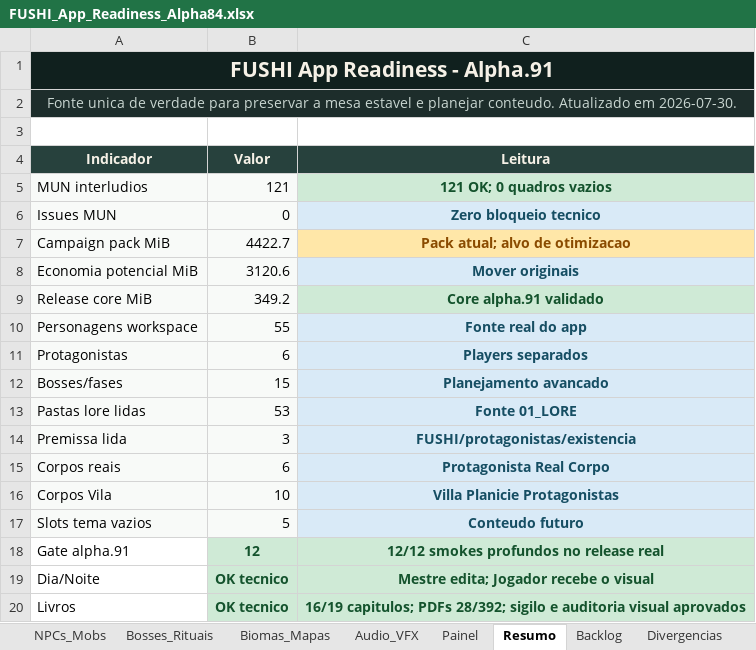
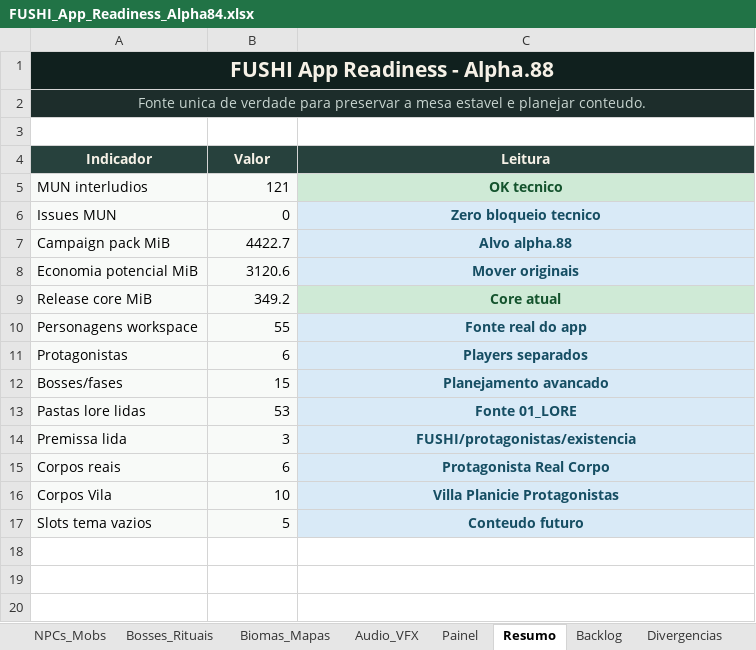
Before and after one commit to Radiak150/RPG-FUSHI, an Excel workbook: 06_TOOLS/fushi-tabletop/docs/planejamento/FUSHI_App_Readiness_Alpha84.xlsx, sheet Resumo, drawn as a sheet; values as stored, in another font and other column widths than the file's, no borders; table styles not drawn; the diff names each change by its address in the sheet, - before the commit and + after, or states it on an @@ line.

```diff
--- a/06_TOOLS/fushi-tabletop/docs/planejamento/FUSHI_App_Readiness_Alpha84.xlsx (sheet Resumo)
+++ b/06_TOOLS/fushi-tabletop/docs/planejamento/FUSHI_App_Readiness_Alpha84.xlsx (sheet Resumo)
-A1 (Indicador): FUSHI App Readiness - Alpha.91
+A1 (Indicador): FUSHI App Readiness - Alpha.88
-A2 (Indicador): …planejar conteudo. Atualizado em 2026-07-30.
+A2 (Indicador): …planejar conteudo.
-C5 (Leitura): 121 OK; 0 quadros vazios
+C5 (Leitura): OK tecnico
-C7 (Leitura): Pack atual; alvo de otimizacao
+C7 (Leitura): Alvo alpha.88
@@ C7 fill: #FFE7A8 → #D9EAF7, text colour: #8A4B00 → #164E63 @@
-C9 (Leitura): Core alpha.91 validado
+C9 (Leitura): Core atual
-row 18: Gate alpha.91 | 12 | 12/12 smokes profundos no release real
-row 19: Dia/Noite | OK tecnico | Mestre edita; Jogador recebe o visual
-row 20: Livros | OK tecnico | 16/19 capitulos; PDFs 28/392; sigilo e auditoria visual aprovados
```
Also changed, not shown: sheet App_Base, sheet Checklist_Teste, sheet Painel, sheet Controle, sheet Campanha_Checklist, 27 other files.
